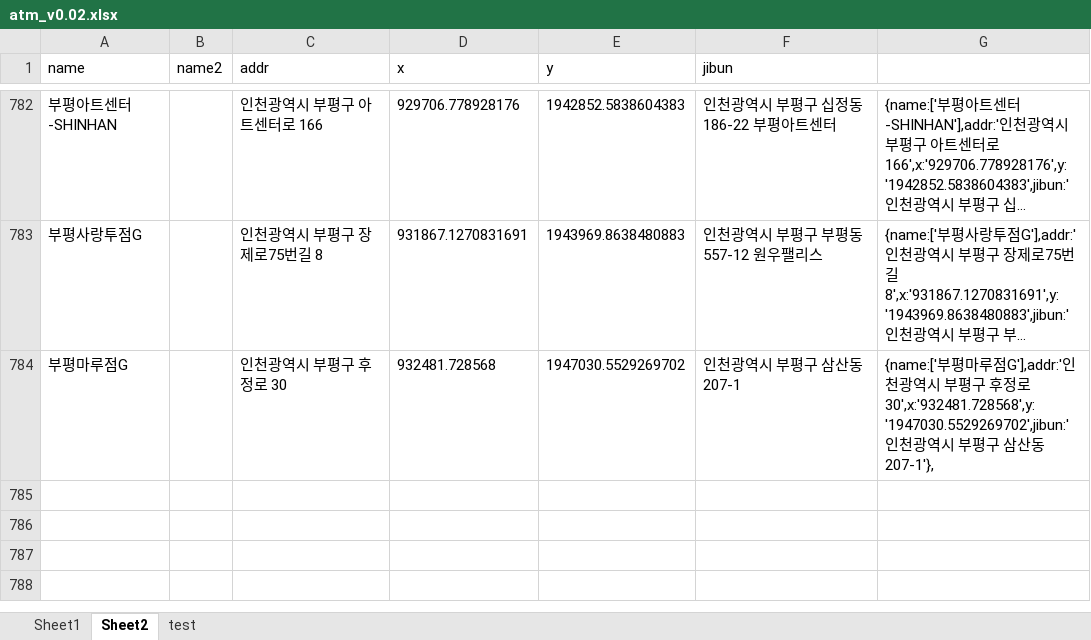
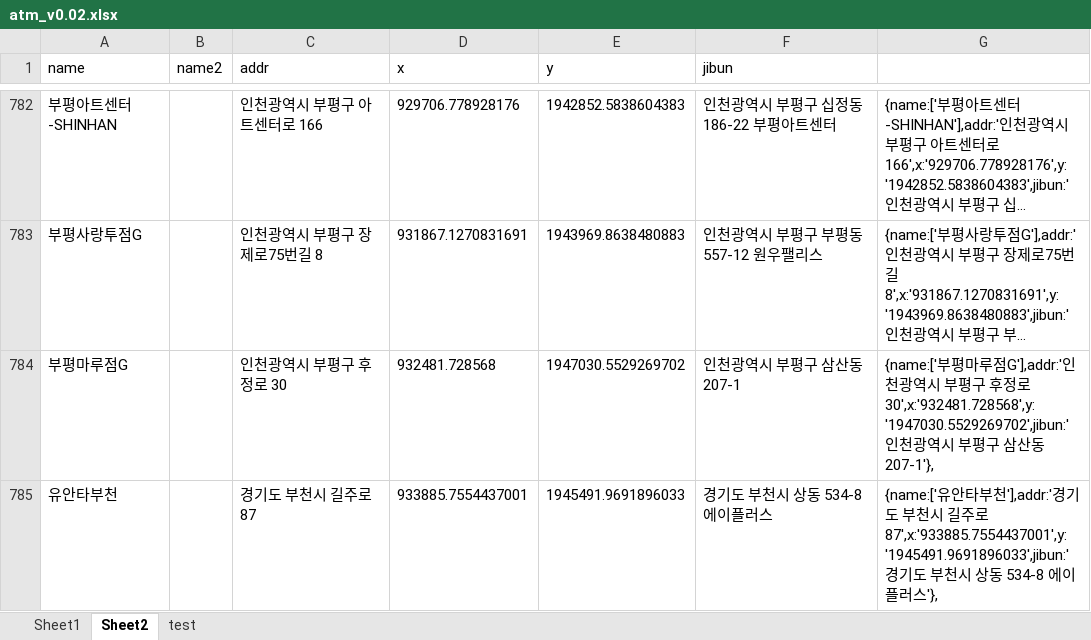
Before and after one commit to hyeokpark/atm, an Excel workbook: atm_v0.02.xlsx, sheet Sheet2, drawn as a sheet; only a part is shown, gaps mark what is left out; long unchanged cells end in …; values as stored, in another font and other column widths than the file's, no borders; the diff names each change by its address in the sheet, - before the commit and + after, or states it on an @@ line.

```diff
--- a/atm_v0.02.xlsx (sheet Sheet2)
+++ b/atm_v0.02.xlsx (sheet Sheet2)
+row 785: 유안타부천 |  | 경기도 부천시 길주로 87 | 933885.7554437001 | 1945491.9691896033 | 경기도 부천시 상동 534-8 에이플러스 | {name:['유안타부천'],addr:'경기도 부천시 길주로 87',x:'933885.7554437001',y:'1945491.9691896033',jibun:'경기도 부천시 상동 534-8 에이플러스'},
```
Also changed, not shown: 1 other file.
